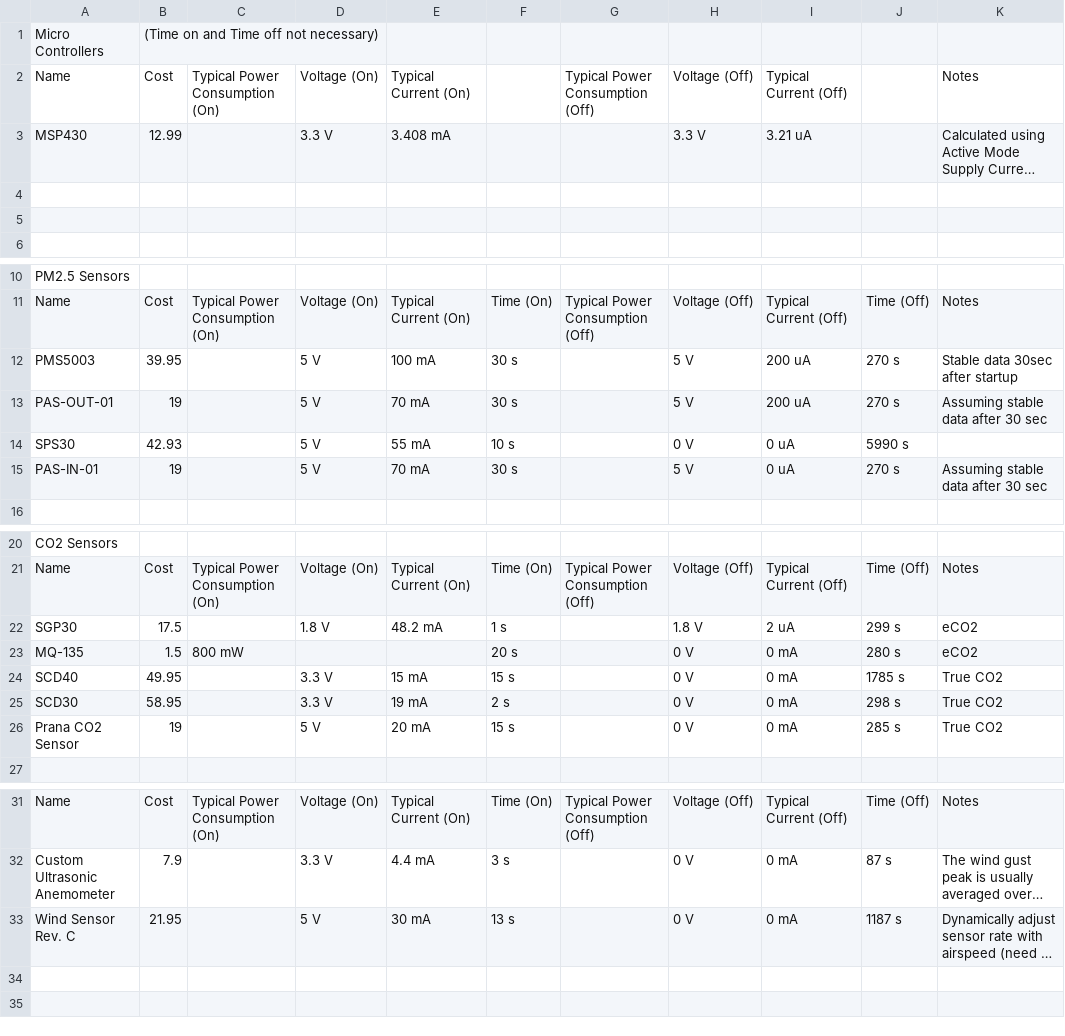
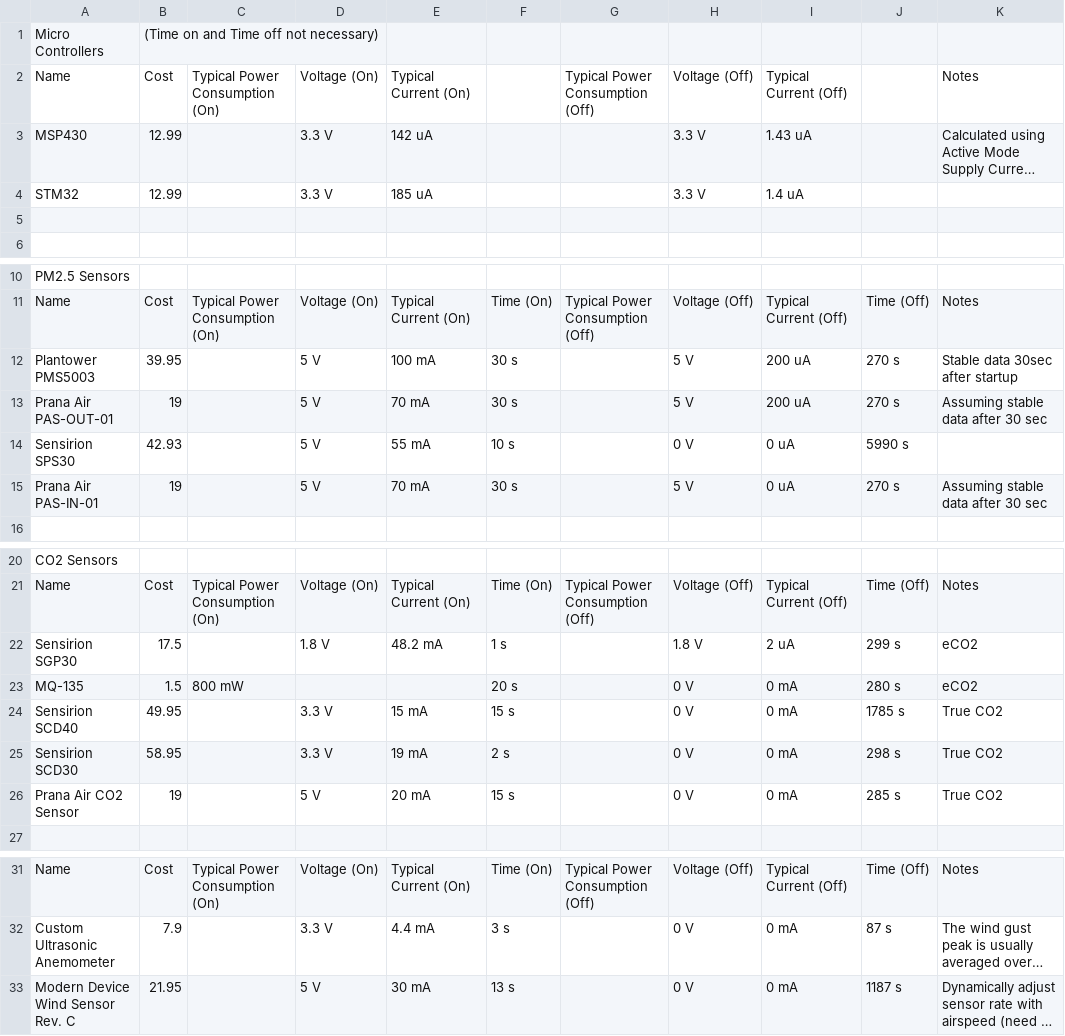
Before and after one commit to brandonhippe/Indoor-Air-Quality-Monitor, a CSV file: Code/Power Consumption Test - Power Consumption.csv, drawn as a sheet; only a part is shown, gaps mark what is left out; long unchanged cells end in …; the diff names each change by its address in the sheet, - before the commit and + after, or states it on an @@ line.

```diff
--- a/Code/Power Consumption Test - Power Consumption.csv
+++ b/Code/Power Consumption Test - Power Consumption.csv
-E3: 3.408 mA
+E3: 142 uA
-I3: 3.21 uA
+I3: 1.43 uA
-row 4: (empty)
+row 4: STM32 | 12.99 |  | 3.3 V | 185 uA |  |  | 3.3 V | 1.4 uA
-A12: PMS5003
+A12: Plantower PMS5003
-A13: PAS-OUT-01
+A13: Prana Air PAS-OUT-01
-A14: SPS30
+A14: Sensirion SPS30
-A15: PAS-IN-01
+A15: Prana Air PAS-IN-01
-A22: SGP30
+A22: Sensirion SGP30
-A24: SCD40
+A24: Sensirion SCD40
-A25: SCD30
+A25: Sensirion SCD30
-A26: Prana CO2 Sensor
+A26: Prana Air CO2 Sensor
-A33: Wind Sensor Rev. C
+A33: Modern Device Wind Sensor Rev. C
```
Also changed, not shown: 5 other files.
